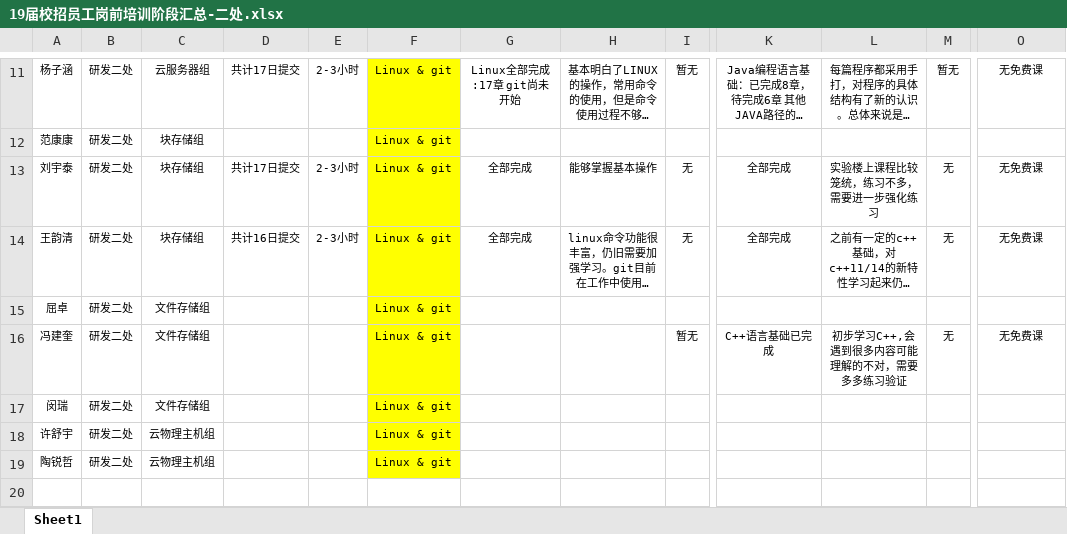
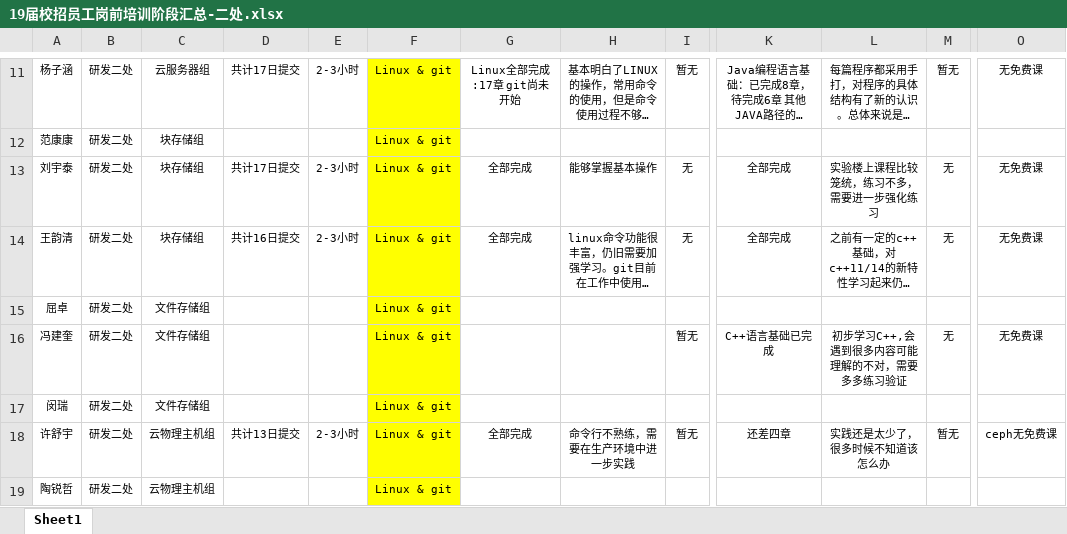
Before and after one commit to inspurcloudgroup/rd2, an Excel workbook: 19届校招员工岗前培训阶段汇总-二处.xlsx, sheet Sheet1, drawn as a sheet; only a part is shown, gaps mark what is left out; long unchanged cells end in …; values as stored, in another font and other column widths than the file's, no borders; the diff names each change by its address in the sheet, - before the commit and + after, or states it on an @@ line.

Commit message:
Update 19届校招员工岗前培训阶段汇总-二处.xlsx

```diff
--- a/19届校招员工岗前培训阶段汇总-二处.xlsx (sheet Sheet1)
+++ b/19届校招员工岗前培训阶段汇总-二处.xlsx (sheet Sheet1)
-D18: (empty)
+D18: 共计13日提交
-E18: (empty)
+E18: 2-3小时
-G18: (empty)
+G18: 全部完成
-H18: (empty)
+H18: 命令行不熟练，需要在生产环境中进一步实践
-I18: (empty)
+I18: 暂无
-K18: (empty)
+K18: 还差四章
-L18: (empty)
+L18: 实践还是太少了，很多时候不知道该怎么办
-M18: (empty)
+M18: 暂无
-O18: (empty)
+O18: ceph无免费课
```
